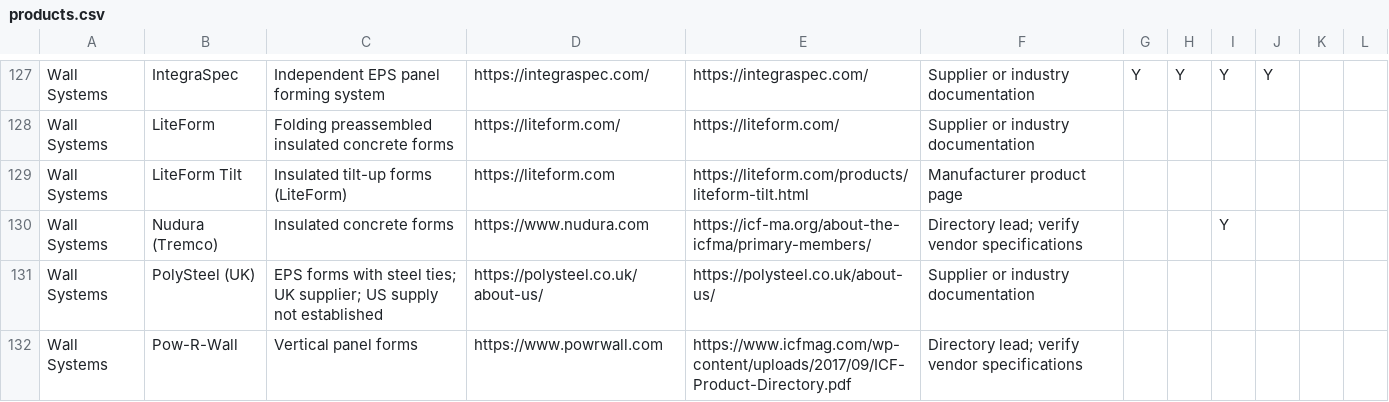
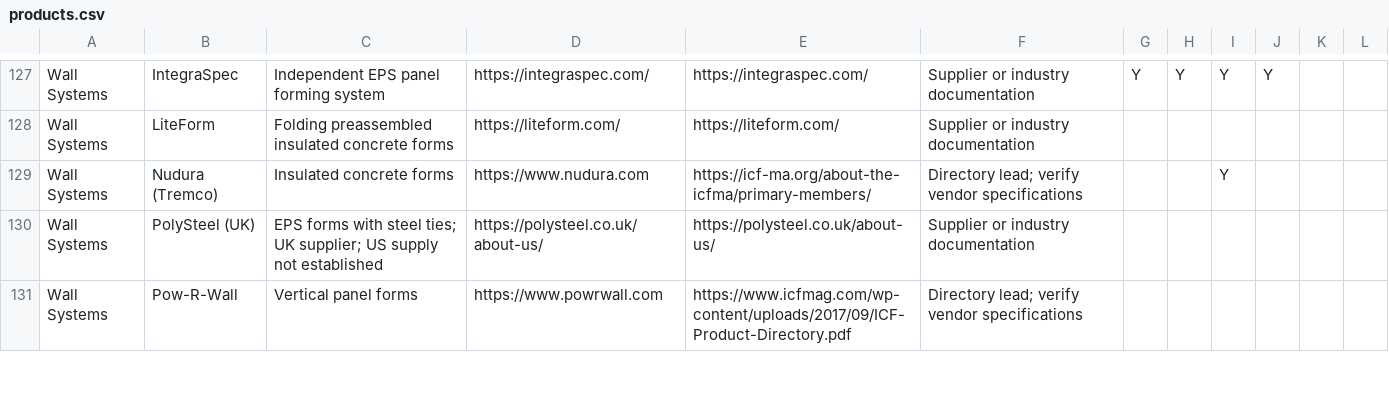
Before and after one commit to cmc0619/icf-product-guide-2026, a CSV file: products.csv, drawn as a sheet; only a part is shown, gaps mark what is left out.

```diff
--- a/products.csv
+++ b/products.csv
@@ -128,3 +128,2 @@
 "Wall Systems","LiteForm","Folding preassembled insulated concrete forms","https://liteform.com/","https://liteform.com/","Supplier or industry documentation","","","","","",""
-"Wall Systems","LiteForm Tilt","Insulated tilt-up forms (LiteForm)","https://liteform.com","https://liteform.com/products/liteform-tilt.html","Manufacturer product page","","","","","",""
 "Wall Systems","Nudura (Tremco)","Insulated concrete forms","https://www.nudura.com","https://icf-ma.org/about-the-icfma/primary-members/","Directory lead; verify vendor specifications","","","Y","","",""
```
